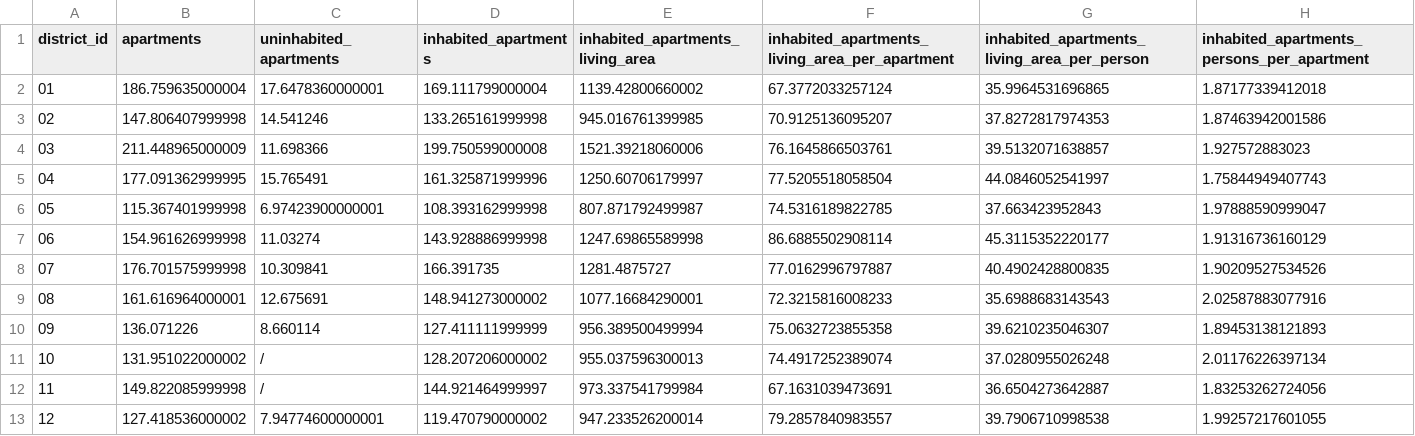
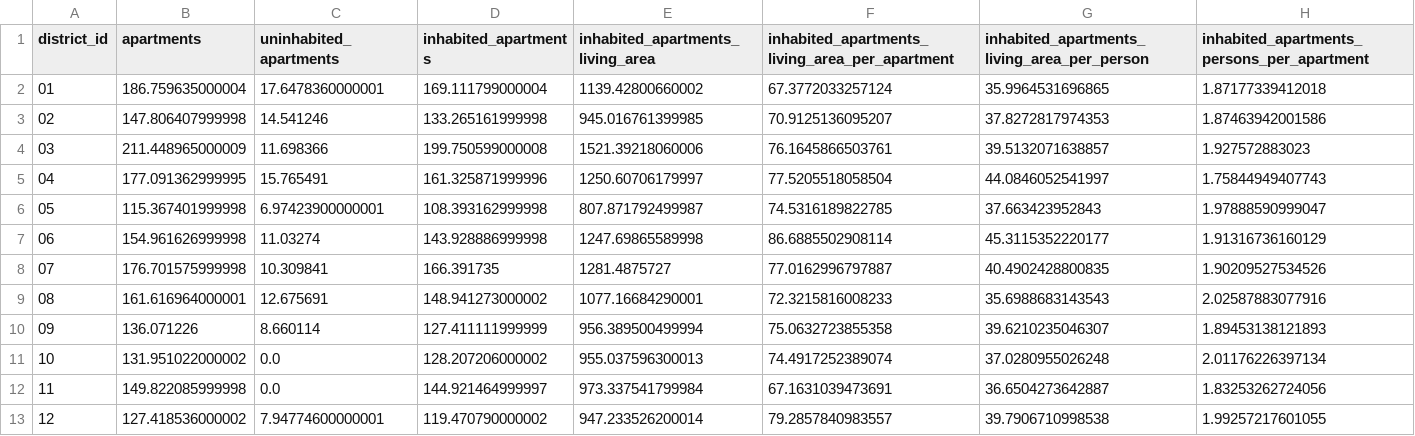
Before and after one commit to open-data-product/open-data-product-berlin-microcensus-housing-situation-source-aligned, a CSV file: data/berlin-microcensus-housing-situation-2018-00/berlin-microcensus-housing-situation-2018-00-23-apartments-in-residential-buildings-by-district-occupancy-and-living-area.csv, drawn as a sheet.

```diff
--- a/data/berlin-microcensus-housing-situation-2018-00/berlin-microcensus-housing-situation-2018-00-23-apartments-in-residential-buildings-by-district-occupancy-and-living-area.csv
+++ b/data/berlin-microcensus-housing-situation-2018-00/berlin-microcensus-housing-situation-2018-00-23-apartments-in-residential-buildings-by-district-occupancy-and-living-area.csv
@@ -10,4 +10,4 @@ district_id,apartments,uninhabited_apartments,inhabited_apartments,inhabited_apa
 09,136.071226,8.660114,127.411111999999,956.389500499994,75.0632723855358,39.6210235046307,1.89453138121893
-10,131.951022000002,/,128.207206000002,955.037596300013,74.4917252389074,37.0280955026248,2.01176226397134
-11,149.822085999998,/,144.921464999997,973.337541799984,67.1631039473691,36.6504273642887,1.83253262724056
+10,131.951022000002,0.0,128.207206000002,955.037596300013,74.4917252389074,37.0280955026248,2.01176226397134
+11,149.822085999998,0.0,144.921464999997,973.337541799984,67.1631039473691,36.6504273642887,1.83253262724056
 12,127.418536000002,7.94774600000001,119.470790000002,947.233526200014,79.2857840983557,39.7906710998538,1.99257217601055
```
Also changed, not shown: 1 other file.
